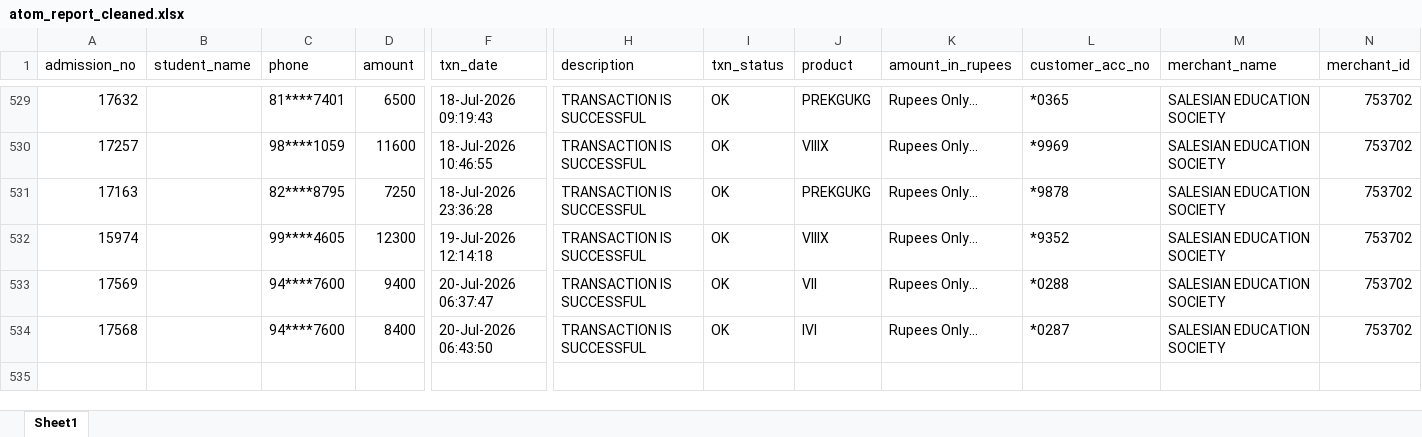
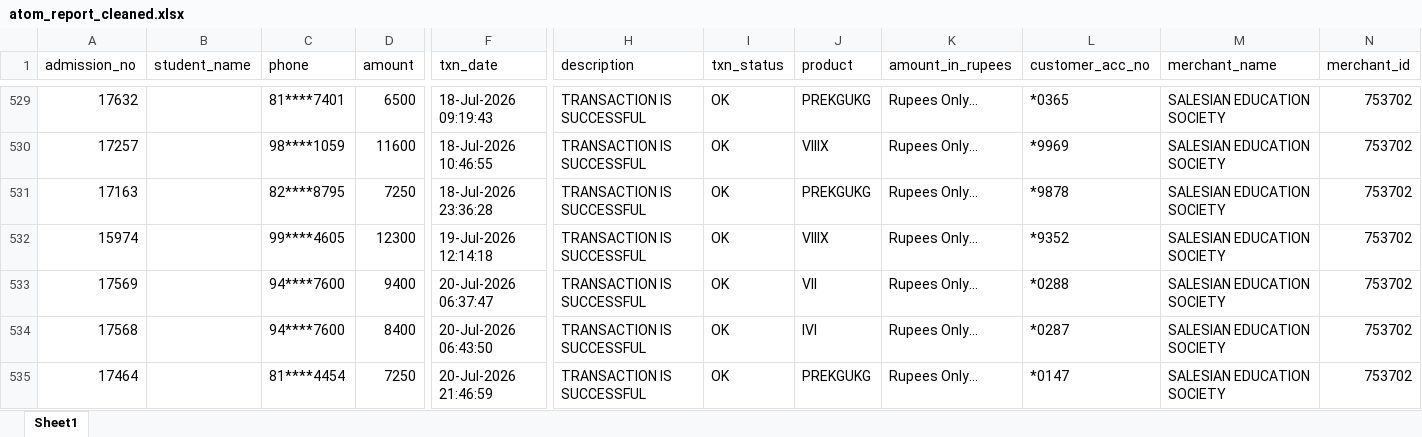
Before and after one commit to harikiran-dev-schooldb/kotak-salesian-school-dbms, an Excel workbook: output_data/atom_report_cleaned.xlsx, sheet Sheet1, drawn as a sheet; only a part is shown, gaps mark what is left out; values as stored, in another font and other column widths than the file's, no borders; rows hold the shown columns only; the diff names each change by its address in the sheet, - before the commit and + after, or states it on an @@ line.

```diff
--- a/output_data/atom_report_cleaned.xlsx (sheet Sheet1)
+++ b/output_data/atom_report_cleaned.xlsx (sheet Sheet1)
+row 535: 17464 |  | 81****4454 | 7250 | 20-Jul-2026 21:46:59 | TRANSACTION IS SUCCESSFUL | OK | PREKGUKG | Rupees Only... | *0147 | SALESIAN EDUCATION SOCIETY | 753702
```
Also changed, not shown: source_data/atom_report.xlsx, 7 other files.
